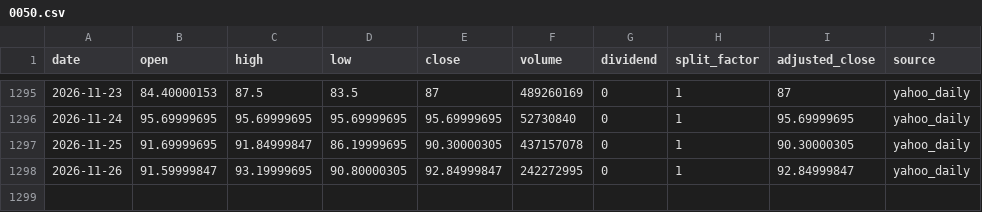
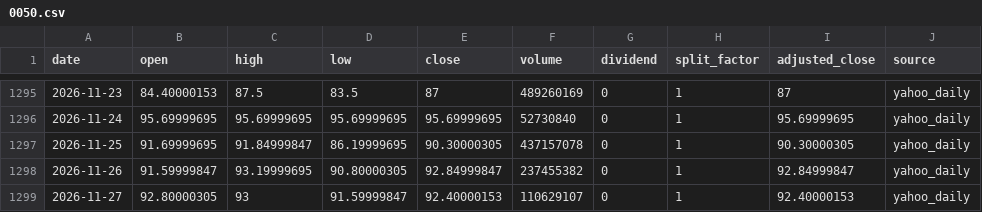
Before and after one commit to onecool-tw/OnecoolOS, a CSV file: data/market/taiwan_cta/history/0050.csv, drawn as a sheet; only a part is shown, gaps mark what is left out.

```diff
--- a/data/market/taiwan_cta/history/0050.csv
+++ b/data/market/taiwan_cta/history/0050.csv
@@ -1297,2 +1297,3 @@ date,open,high,low,close,volume,dividend,split_factor,adjusted_close,source
 2026-11-25,91.69999695,91.84999847,86.19999695,90.30000305,437157078,0,1,90.30000305,yahoo_daily
-2026-11-26,91.59999847,93.19999695,90.80000305,92.84999847,242272995,0,1,92.84999847,yahoo_daily
+2026-11-26,91.59999847,93.19999695,90.80000305,92.84999847,237455382,0,1,92.84999847,yahoo_daily
+2026-11-27,92.80000305,93,91.59999847,92.40000153,110629107,0,1,92.40000153,yahoo_daily
```
Also changed, not shown: data/market/taiwan_cta/history/2330.csv, 1 other file.
